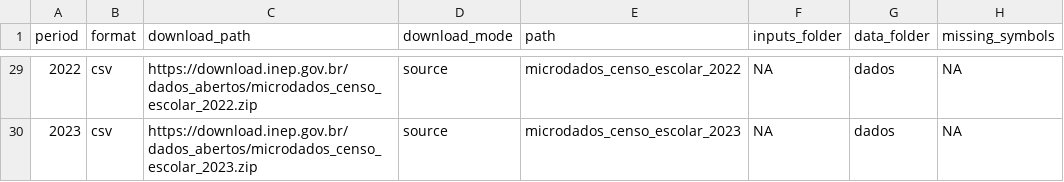
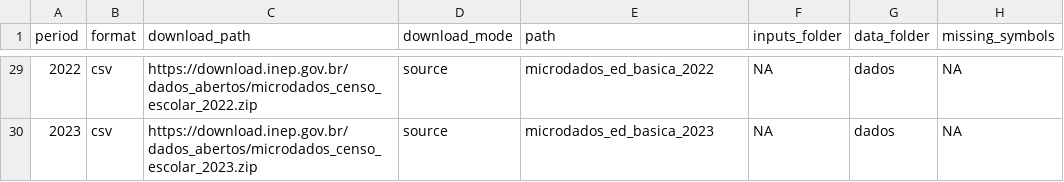
Before and after one commit to rodrigoesborges/microdadosBrasil, a CSV file: inst/extdata/CensoEscolarF2023_files_metadata_harmonization.csv, drawn as a sheet; only a part is shown, gaps mark what is left out; the diff covers the shown part only; the diff names each change by its address in the sheet, - before the commit and + after, or states it on an @@ line.

Commit message:
adjust relative path for download in metadata harm file censoescolarf2023

```diff
--- a/inst/extdata/CensoEscolarF2023_files_metadata_harmonization.csv
+++ b/inst/extdata/CensoEscolarF2023_files_metadata_harmonization.csv
-E29 (path): microdados_censo_escolar_2022
+E29 (path): microdados_ed_basica_2022
-E30 (path): microdados_censo_escolar_2023
+E30 (path): microdados_ed_basica_2023
```
Also changed, not shown: 27 edited cells elsewhere in this file.
